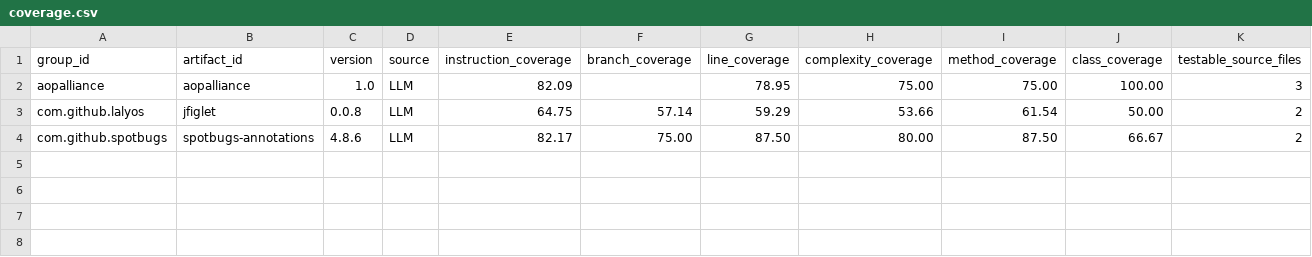
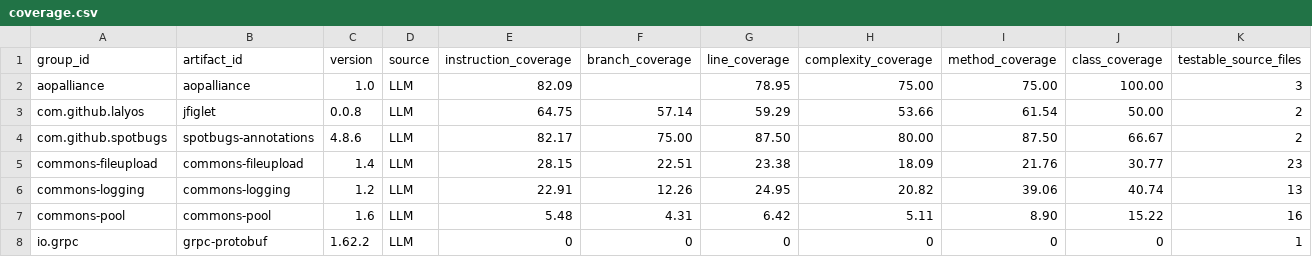
Before and after one commit to caominhnguyen05/llm-test-generation, a CSV file: results/repair/repair_1/coverage.csv, drawn as a sheet; only a part is shown; rows hold the shown columns only; the diff names each change by its address in the sheet, - before the commit and + after, or states it on an @@ line.

Commit message:
Add results

```diff
--- a/results/repair/repair_1/coverage.csv
+++ b/results/repair/repair_1/coverage.csv
+row 5: commons-fileupload | commons-fileupload | 1.4 | LLM | 28.15 | 22.51 | 23.38 | 18.09 | 21.76 | 30.77 | 23
+row 6: commons-logging | commons-logging | 1.2 | LLM | 22.91 | 12.26 | 24.95 | 20.82 | 39.06 | 40.74 | 13
+row 7: commons-pool | commons-pool | 1.6 | LLM | 5.48 | 4.31 | 6.42 | 5.11 | 8.90 | 15.22 | 16
+row 8: io.grpc | grpc-protobuf | 1.62.2 | LLM | 0 | 0 | 0 | 0 | 0 | 0 | 1
```
Also changed, not shown: results/repair/repair_1/cost.csv, 2 other files.
